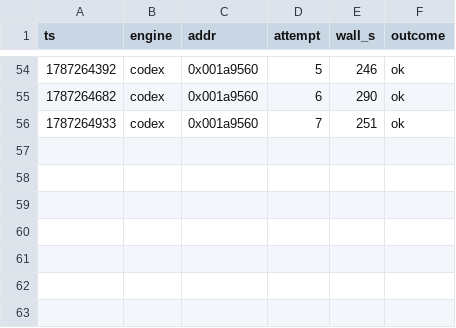
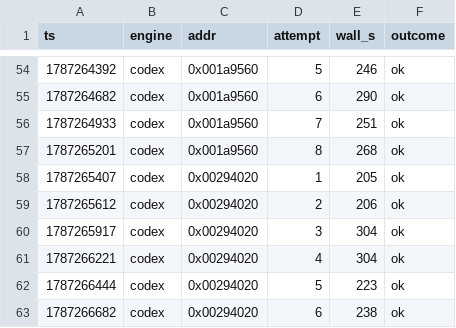
Before and after one commit to sh1ftmaker/kh2, a TSV file: docs/rig/quota_ledger.tsv, drawn as a sheet; only a part is shown, gaps mark what is left out; the diff names each change by its address in the sheet, - before the commit and + after, or states it on an @@ line.

```diff
--- a/docs/rig/quota_ledger.tsv
+++ b/docs/rig/quota_ledger.tsv
+row 57: 1787265201 | codex | 0x001a9560 | 8 | 268 | ok
+row 58: 1787265407 | codex | 0x00294020 | 1 | 205 | ok
+row 59: 1787265612 | codex | 0x00294020 | 2 | 206 | ok
+row 60: 1787265917 | codex | 0x00294020 | 3 | 304 | ok
+row 61: 1787266221 | codex | 0x00294020 | 4 | 304 | ok
+row 62: 1787266444 | codex | 0x00294020 | 5 | 223 | ok
+row 63: 1787266682 | codex | 0x00294020 | 6 | 238 | ok
```
Also changed, not shown: docs/rig/parked.tsv, functions.tsv, 4 other files.
